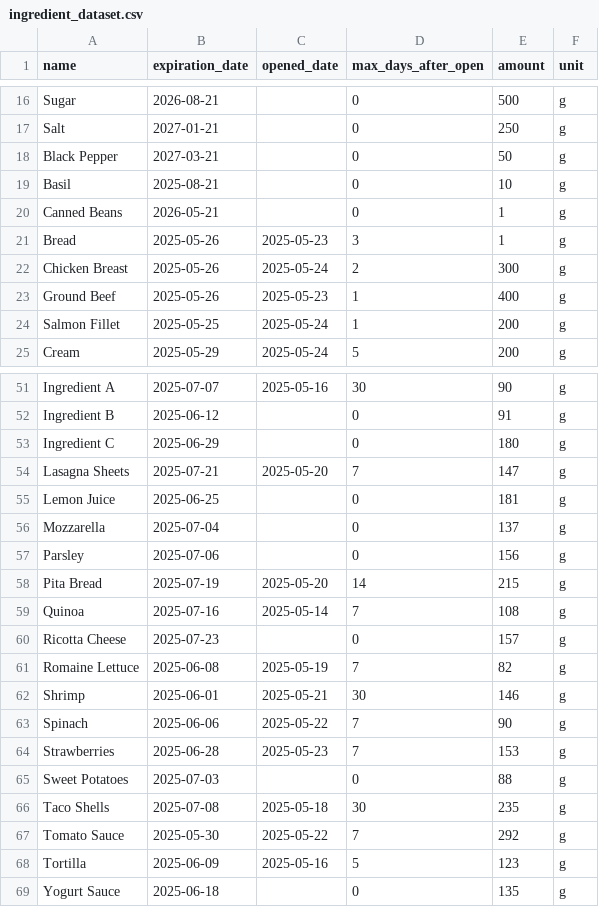
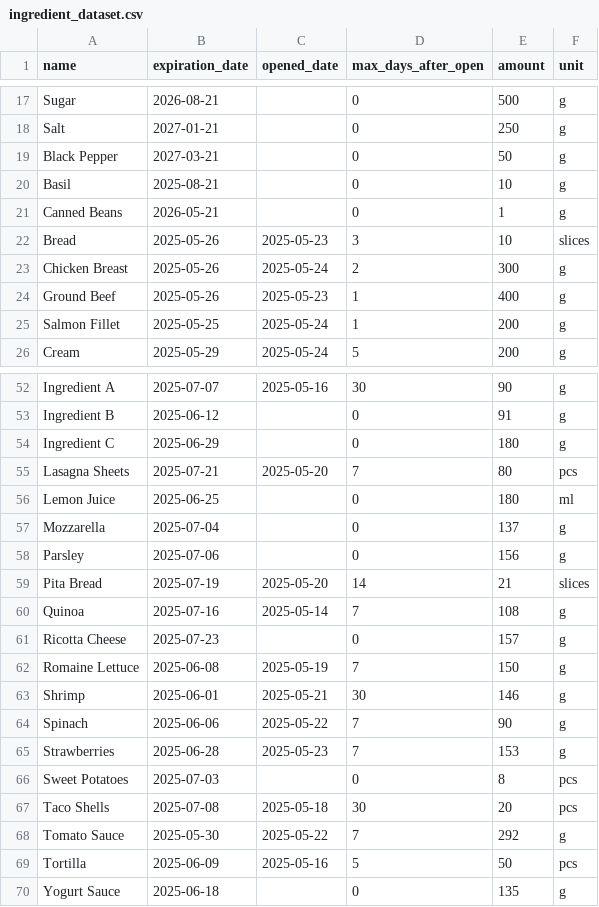
Before and after one commit to umberto-bianchin/TasteNotWaste, a CSV file: data/ingredient_dataset.csv, drawn as a sheet; only a part is shown, gaps mark what is left out; the diff covers the shown part only.

Commit message:
UI + datasets fixes

```diff
--- a/data/ingredient_dataset.csv
+++ b/data/ingredient_dataset.csv
@@ -20,3 +21,3 @@ Basil,2025-08-21,,0,10,g
 Canned Beans,2026-05-21,,0,1,g
-Bread,2025-05-26,2025-05-23,3,1,g
+Bread,2025-05-26,2025-05-23,3,10,slices
 Chicken Breast,2025-05-26,2025-05-24,2,300,g
@@ -53,10 +54,10 @@ Ingredient B,2025-06-12,,0,91,g
 Ingredient C,2025-06-29,,0,180,g
-Lasagna Sheets,2025-07-21,2025-05-20,7,147,g
-Lemon Juice,2025-06-25,,0,181,g
+Lasagna Sheets,2025-07-21,2025-05-20,7,80,pcs
+Lemon Juice,2025-06-25,,0,180,ml
 Mozzarella,2025-07-04,,0,137,g
 Parsley,2025-07-06,,0,156,g
-Pita Bread,2025-07-19,2025-05-20,14,215,g
+Pita Bread,2025-07-19,2025-05-20,14,21,slices
 Quinoa,2025-07-16,2025-05-14,7,108,g
 Ricotta Cheese,2025-07-23,,0,157,g
-Romaine Lettuce,2025-06-08,2025-05-19,7,82,g
+Romaine Lettuce,2025-06-08,2025-05-19,7,150,g
 Shrimp,2025-06-01,2025-05-21,30,146,g
@@ -64,6 +65,6 @@ Spinach,2025-06-06,2025-05-22,7,90,g
 Strawberries,2025-06-28,2025-05-23,7,153,g
-Sweet Potatoes,2025-07-03,,0,88,g
-Taco Shells,2025-07-08,2025-05-18,30,235,g
+Sweet Potatoes,2025-07-03,,0,8,pcs
+Taco Shells,2025-07-08,2025-05-18,30,20,pcs
 Tomato Sauce,2025-05-30,2025-05-22,7,292,g
-Tortilla,2025-06-09,2025-05-16,5,123,g
+Tortilla,2025-06-09,2025-05-16,5,50,pcs
 Yogurt Sauce,2025-06-18,,0,135,g
```
Also changed, not shown: 1 added row and 18 edited cells elsewhere in this file, data/recipe_dataset.csv, 3 other files.
